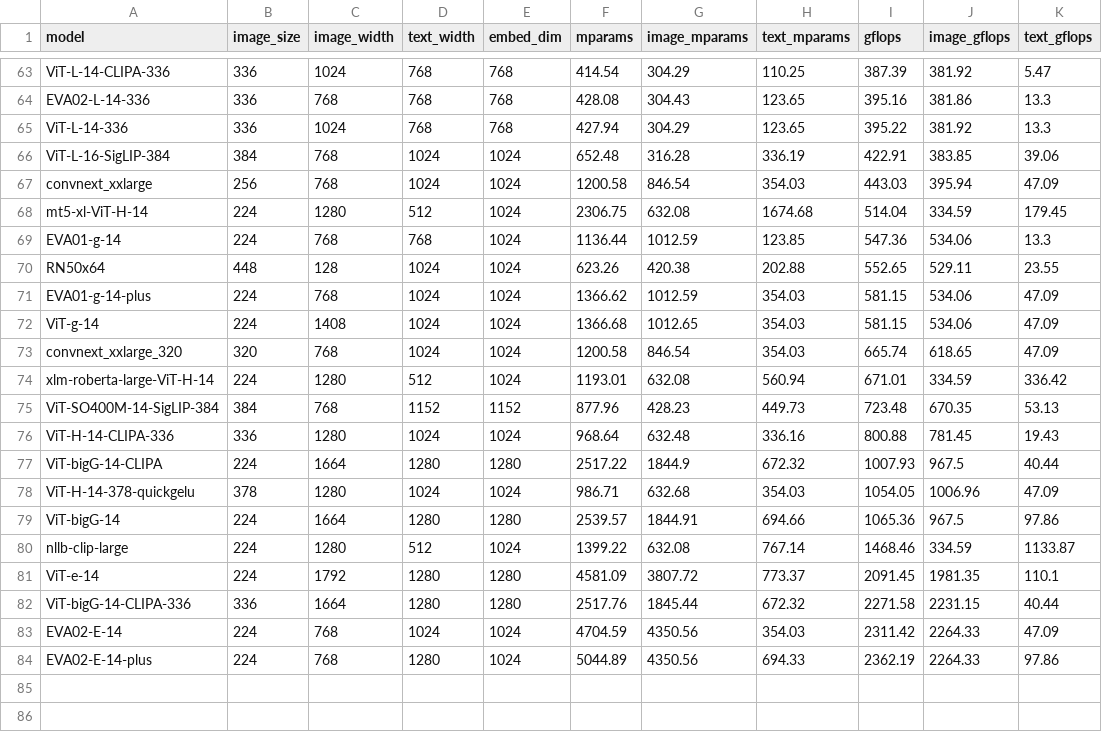
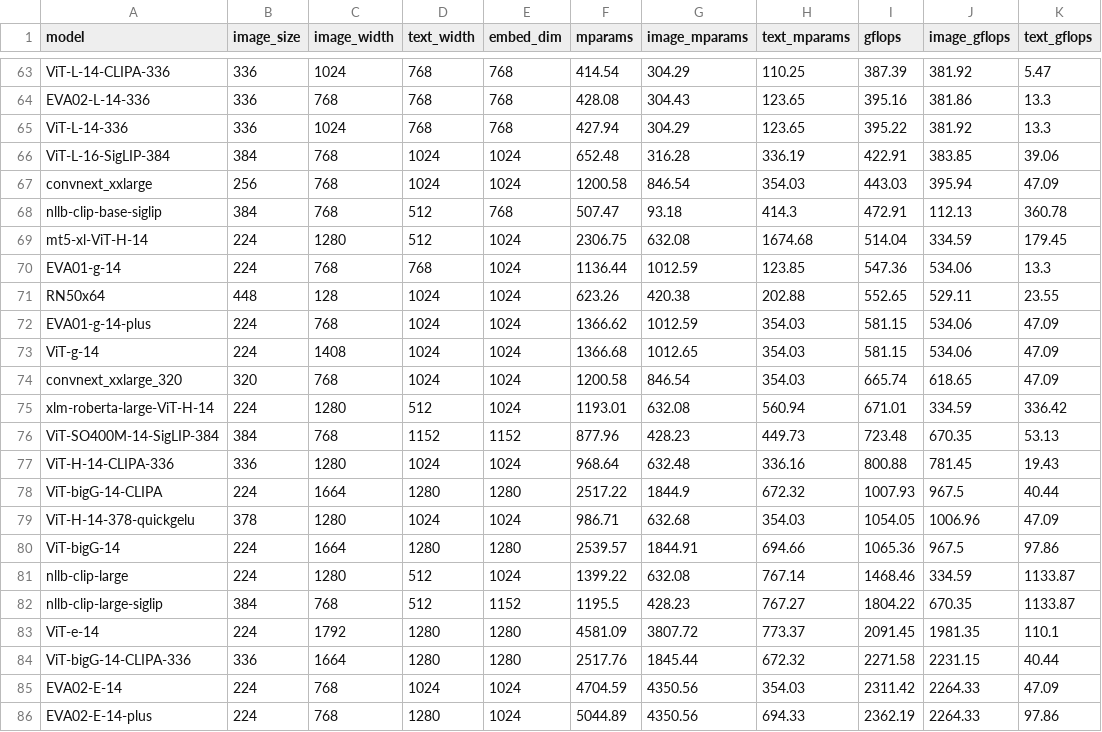
Before and after one commit to mlfoundations/open_clip, a CSV file: docs/model_profile.csv, drawn as a sheet; only a part is shown, gaps mark what is left out; the diff names each change by its address in the sheet, - before the commit and + after, or states it on an @@ line.

```diff
--- a/docs/model_profile.csv
+++ b/docs/model_profile.csv
+row 68: nllb-clip-base-siglip | 384 | 768 | 512 | 768 | 507.47 | 93.18 | 414.3 | 472.91 | 112.13 | 360.78
+row 82: nllb-clip-large-siglip | 384 | 768 | 512 | 1152 | 1195.5 | 428.23 | 767.27 | 1804.22 | 670.35 | 1133.87
```
Also changed, not shown: docs/openclip_classification_results.csv, docs/openclip_results.csv, 7 other files.
